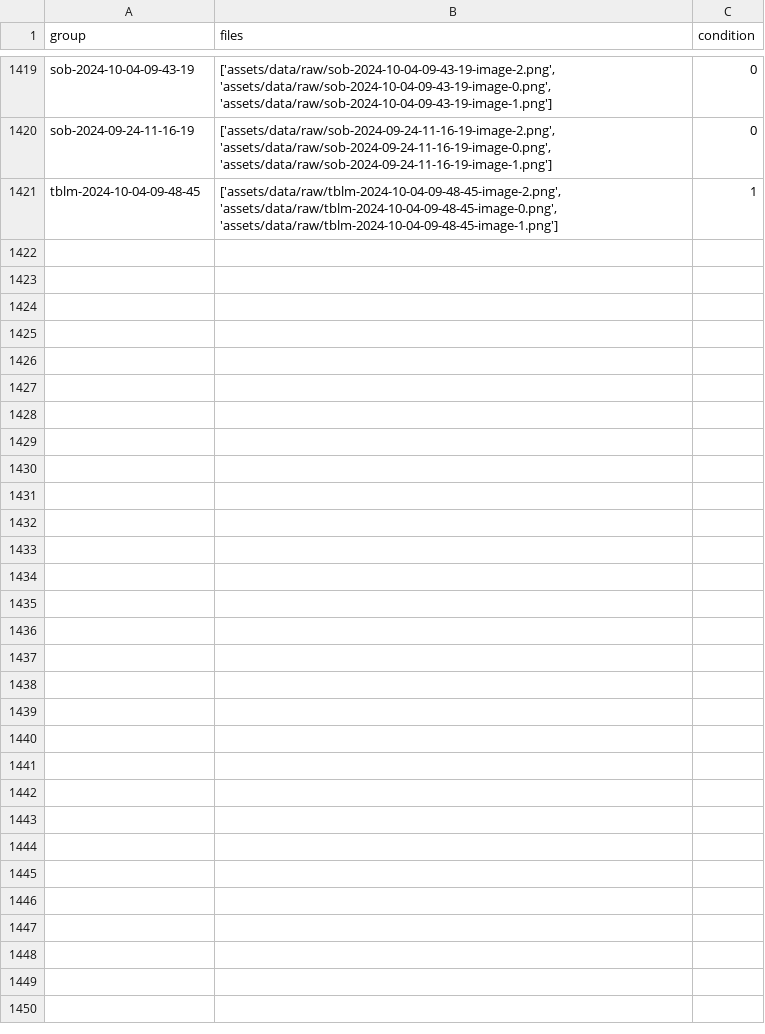
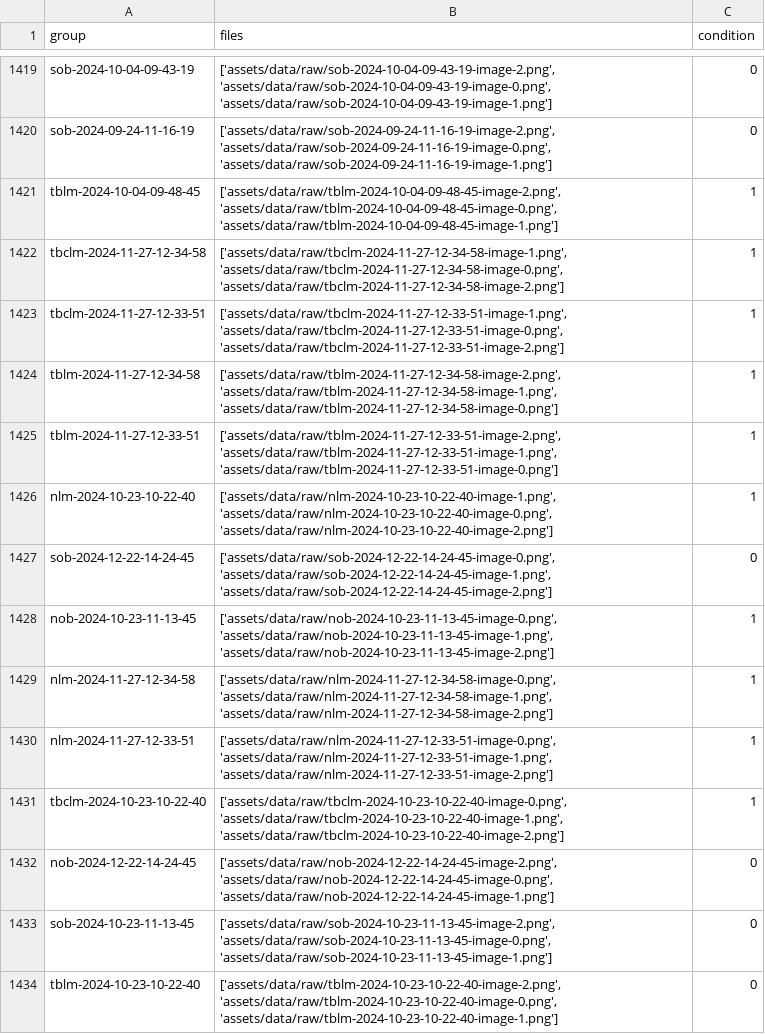
Before and after one commit to keenangraham/will-it-surf, a TSV file: assets/data/labels/annotations.tsv, drawn as a sheet; only a part is shown, gaps mark what is left out; the diff covers the shown part only; the diff names each change by its address in the sheet, - before the commit and + after, or states it on an @@ line.

Commit message:
Add more data

```diff
--- a/assets/data/labels/annotations.tsv
+++ b/assets/data/labels/annotations.tsv
+row 1422: tbclm-2024-11-27-12-34-58 | ['assets/data/raw/tbclm-2024-11-27-12-34-58-image-1.png', 'assets/data/raw/tbclm-2024-11-27-12-34-58-image-0.png', 'assets/data/raw/tbclm-2024-11-27-12-34-58-image-2.png'] | 1
+row 1423: tbclm-2024-11-27-12-33-51 | ['assets/data/raw/tbclm-2024-11-27-12-33-51-image-1.png', 'assets/data/raw/tbclm-2024-11-27-12-33-51-image-0.png', 'assets/data/raw/tbclm-2024-11-27-12-33-51-image-2.png'] | 1
+row 1424: tblm-2024-11-27-12-34-58 | ['assets/data/raw/tblm-2024-11-27-12-34-58-image-2.png', 'assets/data/raw/tblm-2024-11-27-12-34-58-image-1.png', 'assets/data/raw/tblm-2024-11-27-12-34-58-image-0.png'] | 1
+row 1425: tblm-2024-11-27-12-33-51 | ['assets/data/raw/tblm-2024-11-27-12-33-51-image-2.png', 'assets/data/raw/tblm-2024-11-27-12-33-51-image-1.png', 'assets/data/raw/tblm-2024-11-27-12-33-51-image-0.png'] | 1
+row 1426: nlm-2024-10-23-10-22-40 | ['assets/data/raw/nlm-2024-10-23-10-22-40-image-1.png', 'assets/data/raw/nlm-2024-10-23-10-22-40-image-0.png', 'assets/data/raw/nlm-2024-10-23-10-22-40-image-2.png'] | 1
+row 1427: sob-2024-12-22-14-24-45 | ['assets/data/raw/sob-2024-12-22-14-24-45-image-0.png', 'assets/data/raw/sob-2024-12-22-14-24-45-image-1.png', 'assets/data/raw/sob-2024-12-22-14-24-45-image-2.png'] | 0
+row 1428: nob-2024-10-23-11-13-45 | ['assets/data/raw/nob-2024-10-23-11-13-45-image-0.png', 'assets/data/raw/nob-2024-10-23-11-13-45-image-1.png', 'assets/data/raw/nob-2024-10-23-11-13-45-image-2.png'] | 1
+row 1429: nlm-2024-11-27-12-34-58 | ['assets/data/raw/nlm-2024-11-27-12-34-58-image-0.png', 'assets/data/raw/nlm-2024-11-27-12-34-58-image-1.png', 'assets/data/raw/nlm-2024-11-27-12-34-58-image-2.png'] | 1
+row 1430: nlm-2024-11-27-12-33-51 | ['assets/data/raw/nlm-2024-11-27-12-33-51-image-0.png', 'assets/data/raw/nlm-2024-11-27-12-33-51-image-1.png', 'assets/data/raw/nlm-2024-11-27-12-33-51-image-2.png'] | 1
+row 1431: tbclm-2024-10-23-10-22-40 | ['assets/data/raw/tbclm-2024-10-23-10-22-40-image-0.png', 'assets/data/raw/tbclm-2024-10-23-10-22-40-image-1.png', 'assets/data/raw/tbclm-2024-10-23-10-22-40-image-2.png'] | 1
+row 1432: nob-2024-12-22-14-24-45 | ['assets/data/raw/nob-2024-12-22-14-24-45-image-2.png', 'assets/data/raw/nob-2024-12-22-14-24-45-image-0.png', 'assets/data/raw/nob-2024-12-22-14-24-45-image-1.png'] | 0
+row 1433: sob-2024-10-23-11-13-45 | ['assets/data/raw/sob-2024-10-23-11-13-45-image-2.png', 'assets/data/raw/sob-2024-10-23-11-13-45-image-0.png', 'assets/data/raw/sob-2024-10-23-11-13-45-image-1.png'] | 0
+row 1434: tblm-2024-10-23-10-22-40 | ['assets/data/raw/tblm-2024-10-23-10-22-40-image-2.png', 'assets/data/raw/tblm-2024-10-23-10-22-40-image-0.png', 'assets/data/raw/tblm-2024-10-23-10-22-40-image-1.png'] | 0
```
Also changed, not shown: 13 added rows elsewhere in this file.
